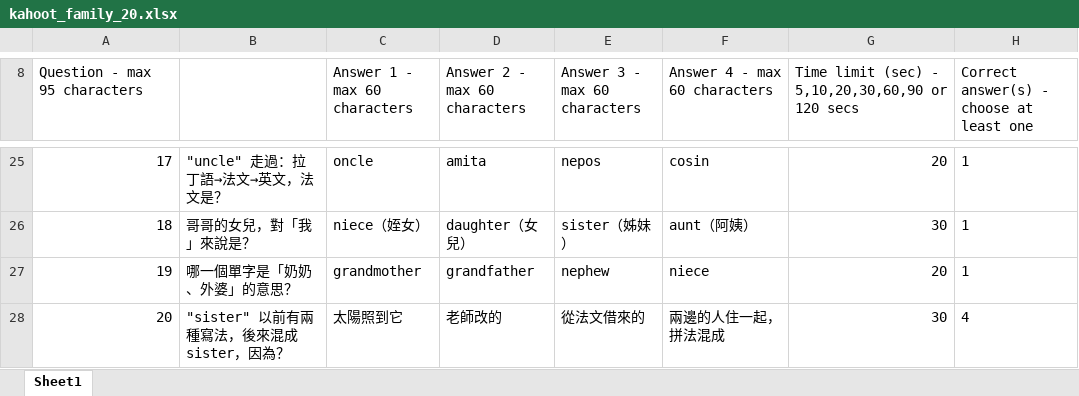
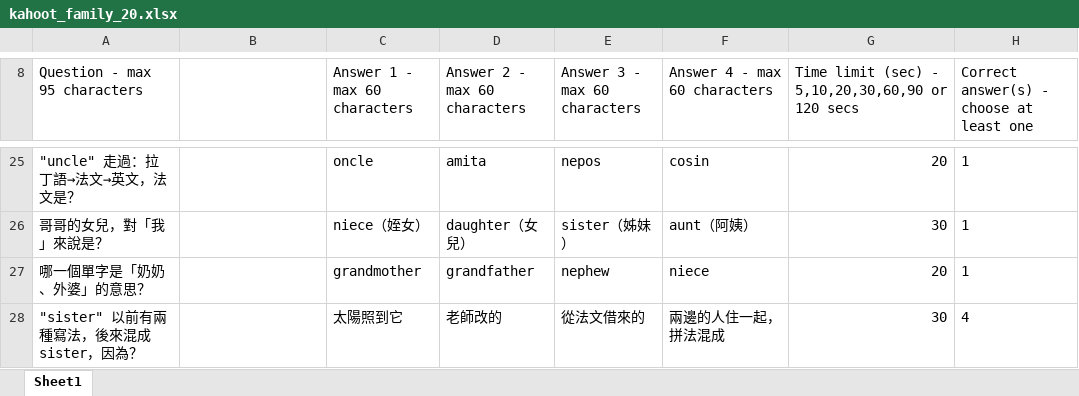
Before and after one commit to hsieny627-jpg/AI-Agent-Open-Code, an Excel workbook: kahoot_family_20.xlsx, sheet Sheet1, drawn as a sheet; only a part is shown, gaps mark what is left out; values as stored, in another font and other column widths than the file's, no borders; the diff covers the shown part only; the diff names each change by its address in the sheet, - before the commit and + after, or states it on an @@ line.

```diff
--- a/kahoot_family_20.xlsx (sheet Sheet1)
+++ b/kahoot_family_20.xlsx (sheet Sheet1)
-A25 (Question - max 95 characters): 17
+A25 (Question - max 95 characters): "uncle" 走過：拉丁語→法文→英文，法文是？
-B25: "uncle" 走過：拉丁語→法文→英文，法文是？
+B25: (empty)
-A26 (Question - max 95 characters): 18
+A26 (Question - max 95 characters): 哥哥的女兒，對「我」來說是？
-B26: 哥哥的女兒，對「我」來說是？
+B26: (empty)
-A27 (Question - max 95 characters): 19
+A27 (Question - max 95 characters): 哪一個單字是「奶奶、外婆」的意思？
-B27: 哪一個單字是「奶奶、外婆」的意思？
+B27: (empty)
-A28 (Question - max 95 characters): 20
+A28 (Question - max 95 characters): "sister" 以前有兩種寫法，後來混成 sister，因為？
-B28: "sister" 以前有兩種寫法，後來混成 sister，因為？
+B28: (empty)
```
Also changed, not shown: 32 edited cells elsewhere in this sheet.
